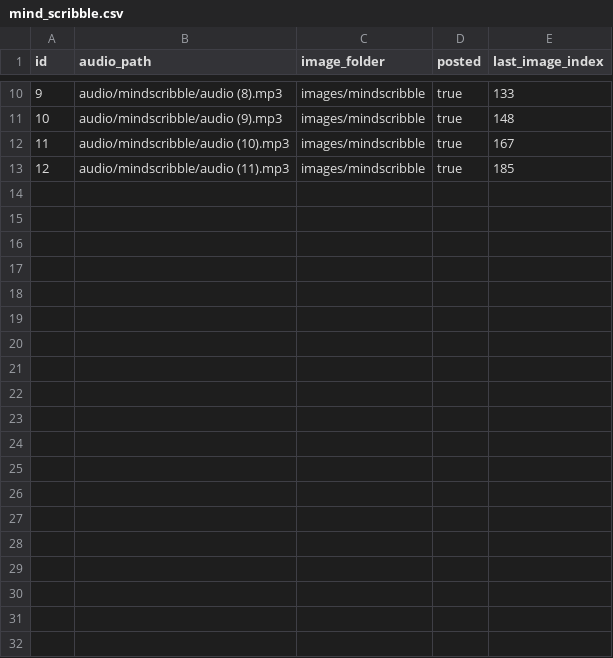
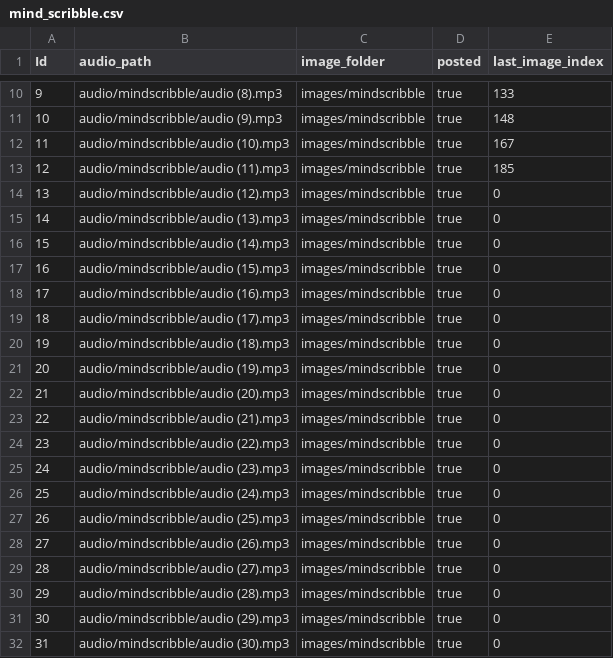
Before and after one commit to ansarisamaddev-byte/Automate-Video-Generator, a CSV file: mind_scribble.csv, drawn as a sheet; only a part is shown, gaps mark what is left out; the diff names each change by its address in the sheet, - before the commit and + after, or states it on an @@ line.

Commit message:
Update mind_scribble.csv

```diff
--- a/mind_scribble.csv
+++ b/mind_scribble.csv
@@ column A (Id) renumbered in row 1 @@
+row 14: 13 | audio/mindscribble/audio (12).mp3 | images/mindscribble | true | 0
+row 15: 14 | audio/mindscribble/audio (13).mp3 | images/mindscribble | true | 0
+row 16: 15 | audio/mindscribble/audio (14).mp3 | images/mindscribble | true | 0
+row 17: 16 | audio/mindscribble/audio (15).mp3 | images/mindscribble | true | 0
+row 18: 17 | audio/mindscribble/audio (16).mp3 | images/mindscribble | true | 0
+row 19: 18 | audio/mindscribble/audio (17).mp3 | images/mindscribble | true | 0
+row 20: 19 | audio/mindscribble/audio (18).mp3 | images/mindscribble | true | 0
+row 21: 20 | audio/mindscribble/audio (19).mp3 | images/mindscribble | true | 0
+row 22: 21 | audio/mindscribble/audio (20).mp3 | images/mindscribble | true | 0
+row 23: 22 | audio/mindscribble/audio (21).mp3 | images/mindscribble | true | 0
+row 24: 23 | audio/mindscribble/audio (22).mp3 | images/mindscribble | true | 0
+row 25: 24 | audio/mindscribble/audio (23).mp3 | images/mindscribble | true | 0
+row 26: 25 | audio/mindscribble/audio (24).mp3 | images/mindscribble | true | 0
+row 27: 26 | audio/mindscribble/audio (25).mp3 | images/mindscribble | true | 0
+row 28: 27 | audio/mindscribble/audio (26).mp3 | images/mindscribble | true | 0
+row 29: 28 | audio/mindscribble/audio (27).mp3 | images/mindscribble | true | 0
+row 30: 29 | audio/mindscribble/audio (28).mp3 | images/mindscribble | true | 0
+row 31: 30 | audio/mindscribble/audio (29).mp3 | images/mindscribble | true | 0
+row 32: 31 | audio/mindscribble/audio (30).mp3 | images/mindscribble | true | 0
```
